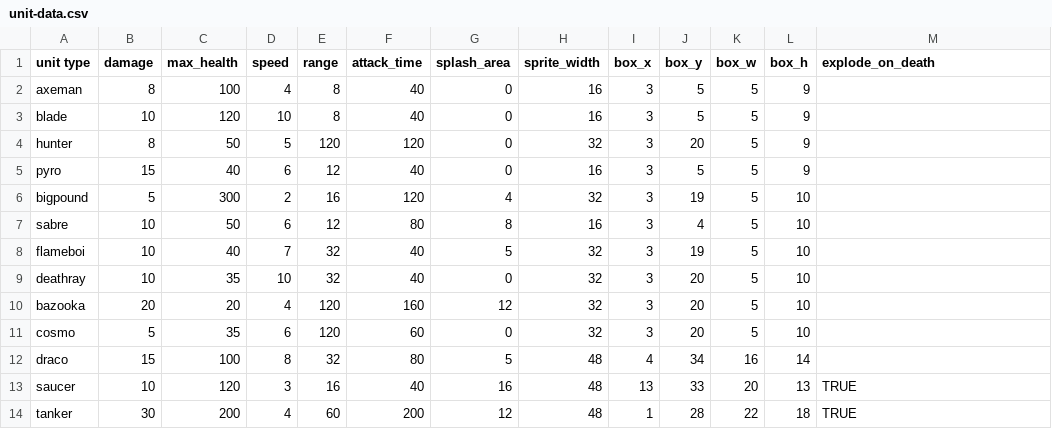
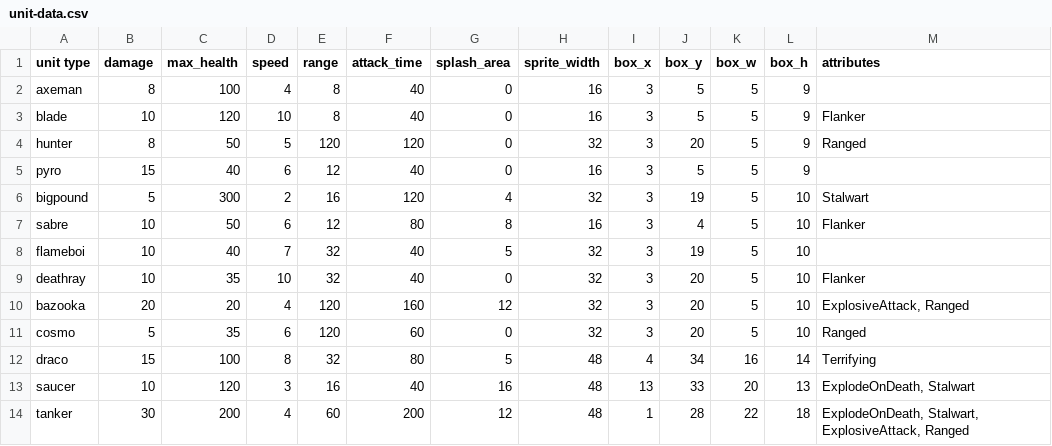
Before and after one commit to super-turbo-society/turbo-demos, a CSV file: pixel-wars/resources/unit-data.csv, drawn as a sheet.

Commit message:
New Attribute System
Units have attributes which dictate special behaviors

-Controls who flanks or flees and when
-In future can control things like burn damage or running units over, etc.

```diff
--- a/pixel-wars/resources/unit-data.csv
+++ b/pixel-wars/resources/unit-data.csv
@@ -1,14 +1,14 @@
-unit type,damage,max_health,speed,range,attack_time,splash_area,sprite_width,box_x,box_y,box_w,box_h,explode_on_death
+unit type,damage,max_health,speed,range,attack_time,splash_area,sprite_width,box_x,box_y,box_w,box_h,attributes
 axeman,8,100,4,8,40,0,16,3,5,5,9
-blade,10,120,10,8,40,0,16,3,5,5,9
-hunter,8,50,5,120,120,0,32,3,20,5,9
+blade,10,120,10,8,40,0,16,3,5,5,9,"Flanker"
+hunter,8,50,5,120,120,0,32,3,20,5,9,"Ranged"
 pyro,15,40,6,12,40,0,16,3,5,5,9
-bigpound,5,300,2,16,120,4,32,3,19,5,10
-sabre,10,50,6,12,80,8,16,3,4,5,10
+bigpound,5,300,2,16,120,4,32,3,19,5,10, "Stalwart"
+sabre,10,50,6,12,80,8,16,3,4,5,10, "Flanker"
 flameboi,10,40,7,32,40,5,32,3,19,5,10
-deathray,10,35,10,32,40,0,32,3,20,5,10
-bazooka,20,20,4,120,160,12,32,3,20,5,10
-cosmo,5,35,6,120,60,0,32,3,20,5,10
-draco,15,100,8,32,80,5,48,4,34,16,14
-saucer,10,120,3,16,40,16,48,13,33,20,13,TRUE
-tanker,30,200,4,60,200,12,48,1,28,22,18,TRUE
+deathray,10,35,10,32,40,0,32,3,20,5,10, "Flanker"
+bazooka,20,20,4,120,160,12,32,3,20,5,10,"ExplosiveAttack, Ranged"
+cosmo,5,35,6,120,60,0,32,3,20,5,10, "Ranged"
+draco,15,100,8,32,80,5,48,4,34,16,14,"Terrifying"
+saucer,10,120,3,16,40,16,48,13,33,20,13,"ExplodeOnDeath, Stalwart"
+tanker,30,200,4,60,200,12,48,1,28,22,18,"ExplodeOnDeath, Stalwart, ExplosiveAttack, Ranged"
```
Also changed, not shown: 2 other files.
